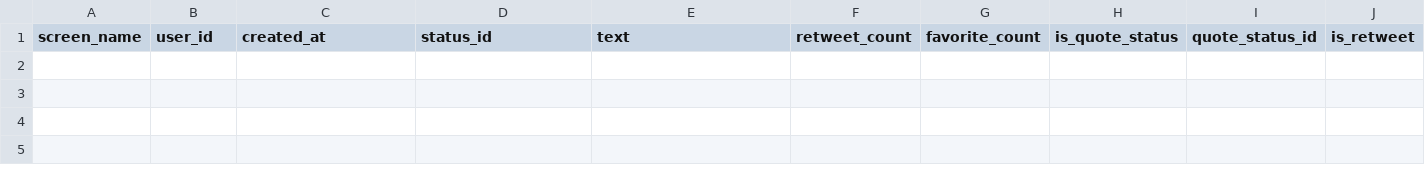
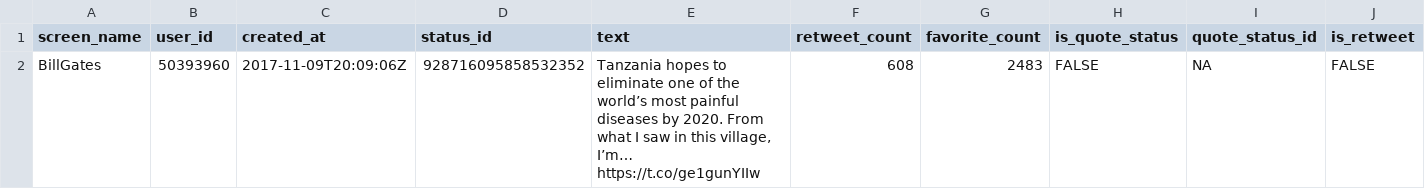
Before and after one commit to robertoneris/textos-csv, a CSV file: .github/datos_tweets_@auronplay.csv, drawn as a sheet; only a part is shown; rows hold the shown columns only; the diff names each change by its address in the sheet, - before the commit and + after, or states it on an @@ line.

Commit message:
Update datos_tweets_@auronplay.csv

```diff
--- a/.github/datos_tweets_@auronplay.csv
+++ b/.github/datos_tweets_@auronplay.csv
+row 2: BillGates | 50393960 | 2017-11-09T20:09:06Z | 928716095858532352 | Tanzania hopes to eliminate one of the world’s most painful diseases by 2020. From what I saw in this village, I’m… https://t.co/ge1gunYIIw | 608 | 2483 | FALSE | NA | FALSE
```
